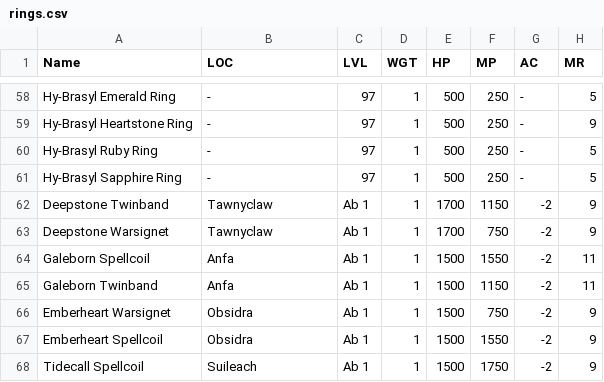
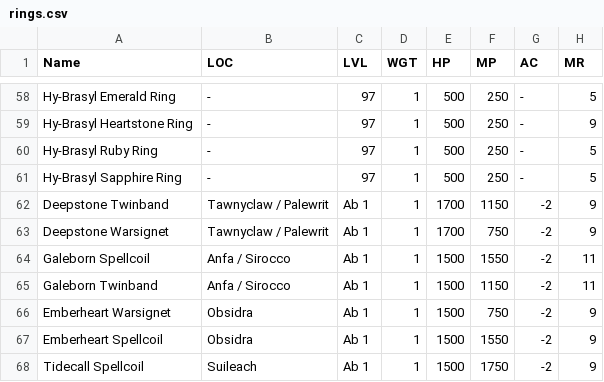
Before and after one commit to unora-project/unora-wiki, a CSV file: data-source/equipment/csv/rings.csv, drawn as a sheet; only a part is shown, gaps mark what is left out; the diff names each change by its address in the sheet, - before the commit and + after, or states it on an @@ line.

Commit message:
chore(data): update items via editor
Co-Authored-By: True <true@unora.local>

```diff
--- a/data-source/equipment/csv/rings.csv
+++ b/data-source/equipment/csv/rings.csv
-B62:B63 (LOC): Tawnyclaw
+B62:B63 (LOC): Tawnyclaw / Palewrit
-B64:B65 (LOC): Anfa
+B64:B65 (LOC): Anfa / Sirocco
```
Also changed, not shown: data-source/equipment/csv/earrings.csv, data-source/equipment/csv/gauntlets.csv, 1 other file.
